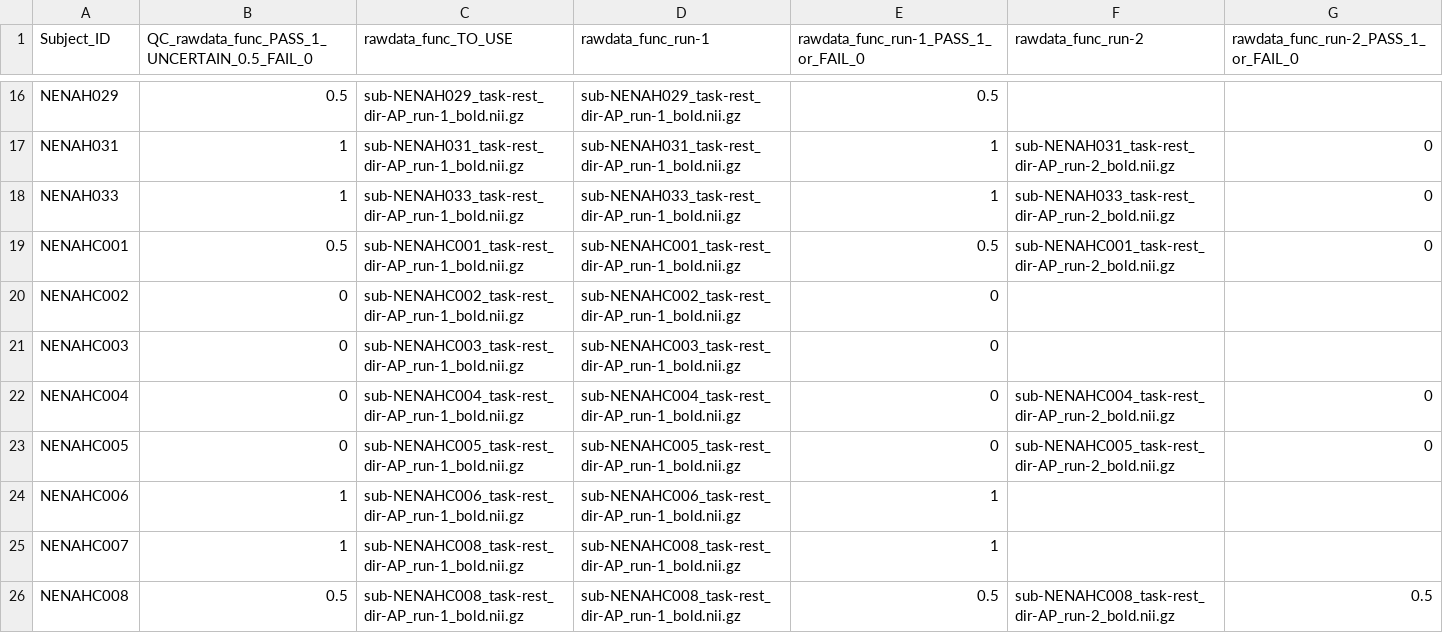
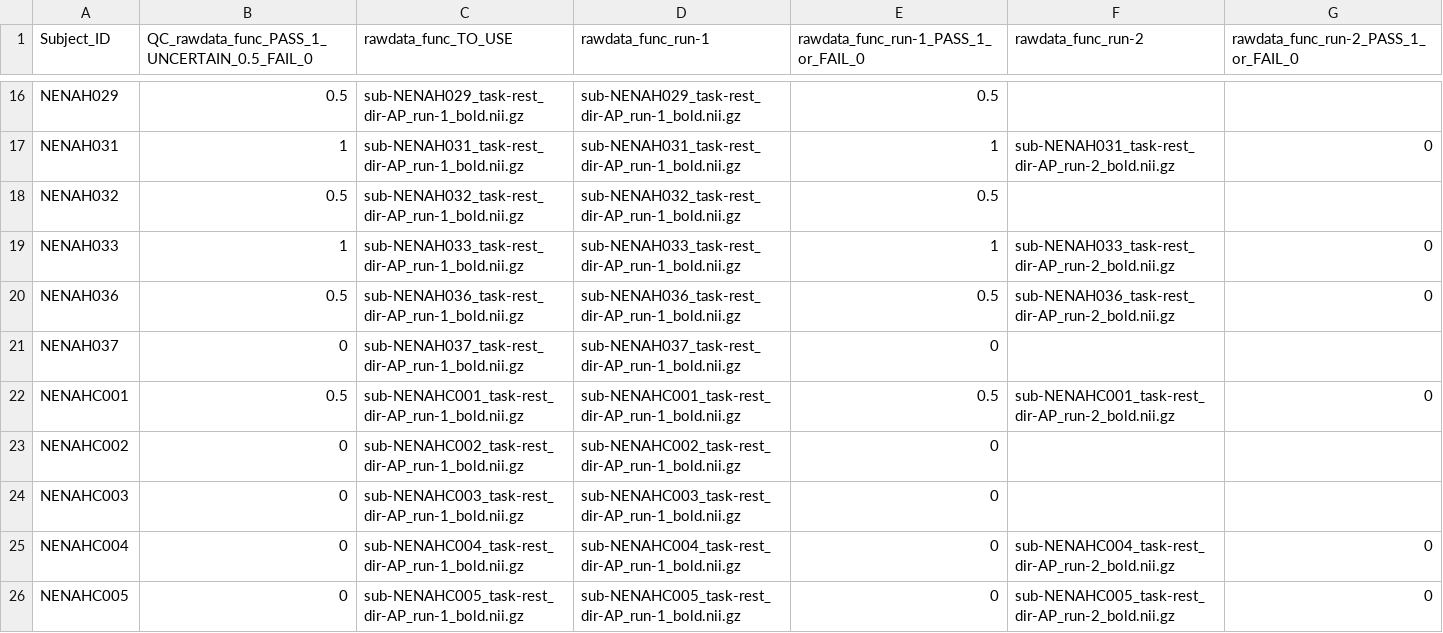
Before and after one commit to sotnir/NENAH-BIDS, a CSV file: QC/QC_MRIQC_func.csv, drawn as a sheet; only a part is shown, gaps mark what is left out; the shorter side is filled out with more unchanged rows; the diff names each change by its address in the sheet, - before the commit and + after, or states it on an @@ line.

Commit message:
New entries in QC spreadsheets

```diff
--- a/QC/QC_MRIQC_func.csv
+++ b/QC/QC_MRIQC_func.csv
+row 18: NENAH032 | 0.5 | sub-NENAH032_task-rest_dir-AP_run-1_bold.nii.gz | sub-NENAH032_task-rest_dir-AP_run-1_bold.nii.gz | 0.5
+row 20: NENAH036 | 0.5 | sub-NENAH036_task-rest_dir-AP_run-1_bold.nii.gz | sub-NENAH036_task-rest_dir-AP_run-1_bold.nii.gz | 0.5 | sub-NENAH036_task-rest_dir-AP_run-2_bold.nii.gz | 0
+row 21: NENAH037 | 0 | sub-NENAH037_task-rest_dir-AP_run-1_bold.nii.gz | sub-NENAH037_task-rest_dir-AP_run-1_bold.nii.gz | 0
```
Also changed, not shown: QC/QC_MRIQC_anat.csv.
